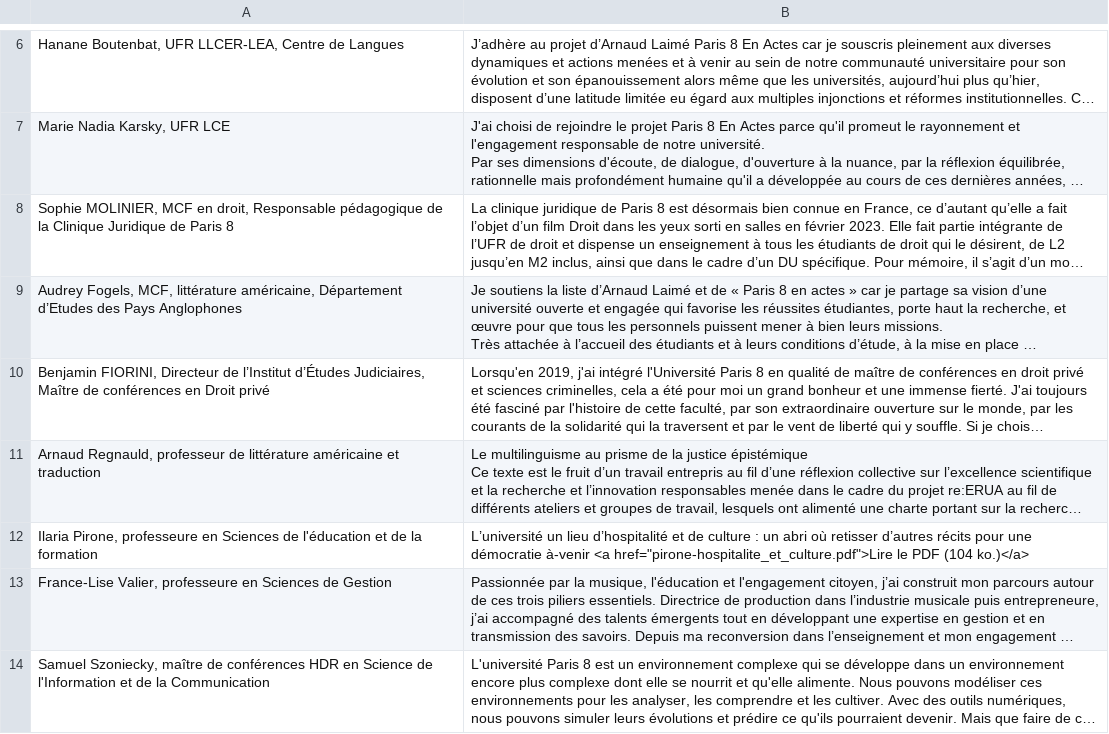
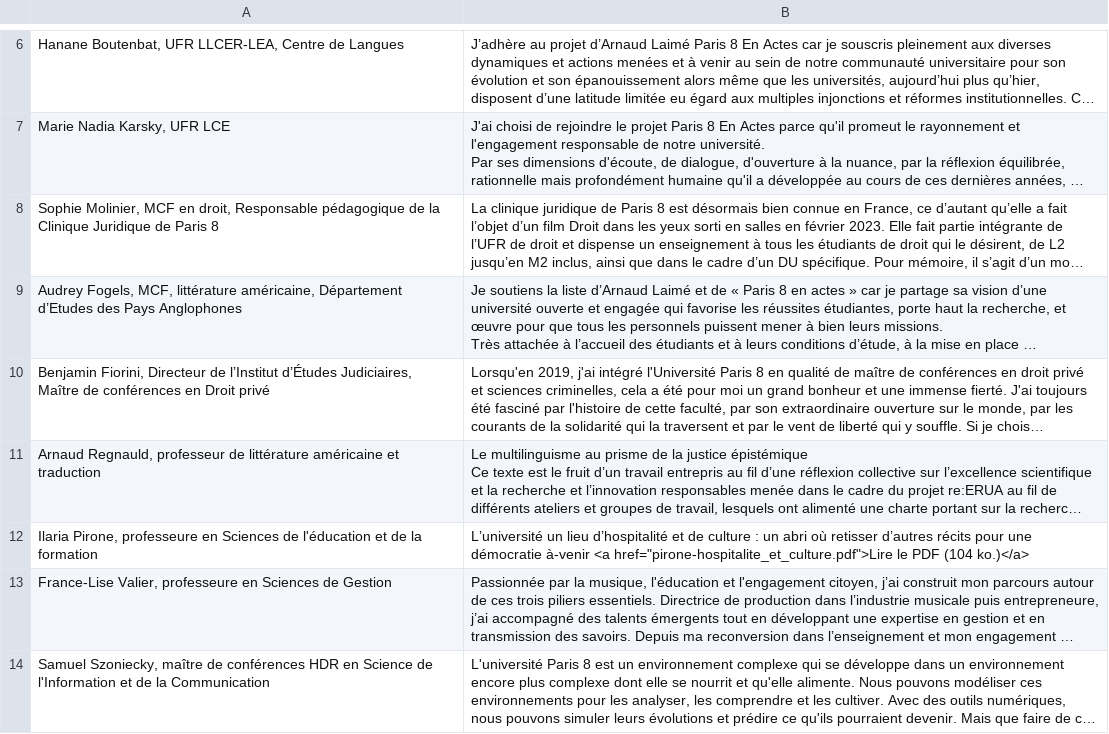
Before and after one commit to paris8enactes/siteweb, a CSV file: messages.csv, drawn as a sheet; only a part is shown, gaps mark what is left out; long unchanged cells end in …; the diff covers the shown part only; the diff names each change by its address in the sheet, - before the commit and + after, or states it on an @@ line.

Commit message:
Add files via upload

```diff
--- a/messages.csv
+++ b/messages.csv
-A8: Sophie MOLINIER, MCF en…
+A8: Sophie Molinier, MCF en…
-A10: Benjamin FIORINI, Directeur de…
+A10: Benjamin Fiorini, Directeur de…
```
Also changed, not shown: 1 added row, 1 removed row and 1 edited cell elsewhere in this file.
